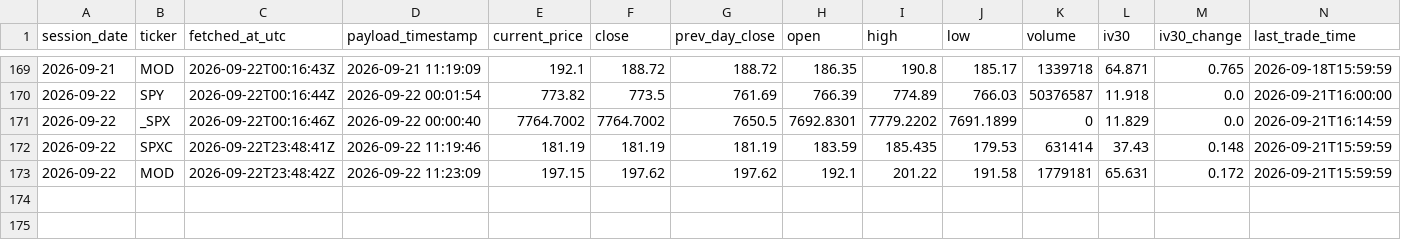
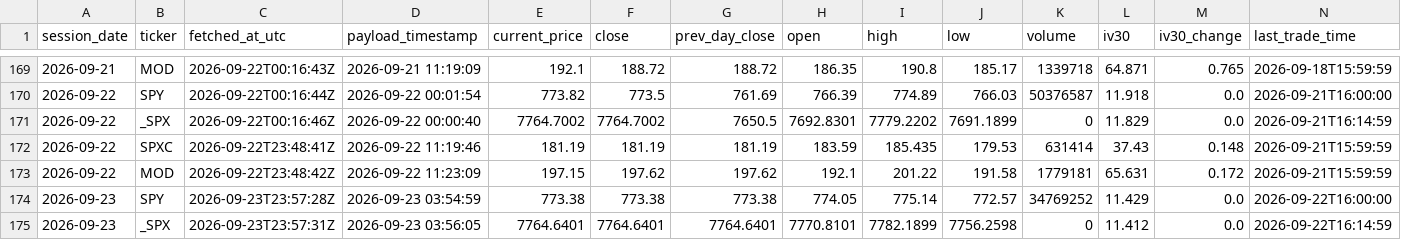
Before and after one commit to nattobbm/options-snapshot, a CSV file: data/underlying.csv, drawn as a sheet; only a part is shown, gaps mark what is left out; rows hold the shown columns only; the diff names each change by its address in the sheet, - before the commit and + after, or states it on an @@ line.

```diff
--- a/data/underlying.csv
+++ b/data/underlying.csv
+row 174: 2026-09-23 | SPY | 2026-09-23T23:57:28Z | 2026-09-23 03:54:59 | 773.38 | 773.38 | 773.38 | 774.05 | 775.14 | 772.57 | 34769252 | 11.429 | 0.0 | 2026-09-22T16:00:00
+row 175: 2026-09-23 | _SPX | 2026-09-23T23:57:31Z | 2026-09-23 03:56:05 | 7764.6401 | 7764.6401 | 7764.6401 | 7770.8101 | 7782.1899 | 7756.2598 | 0 | 11.412 | 0.0 | 2026-09-22T16:14:59
```
Also changed, not shown: 2 other files.
